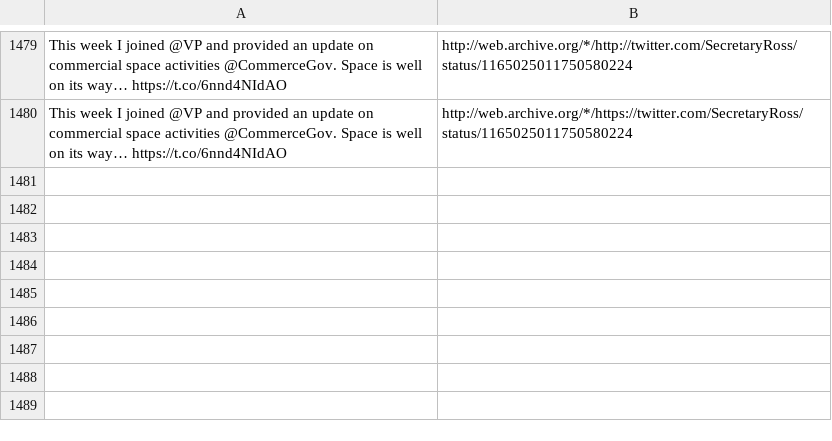
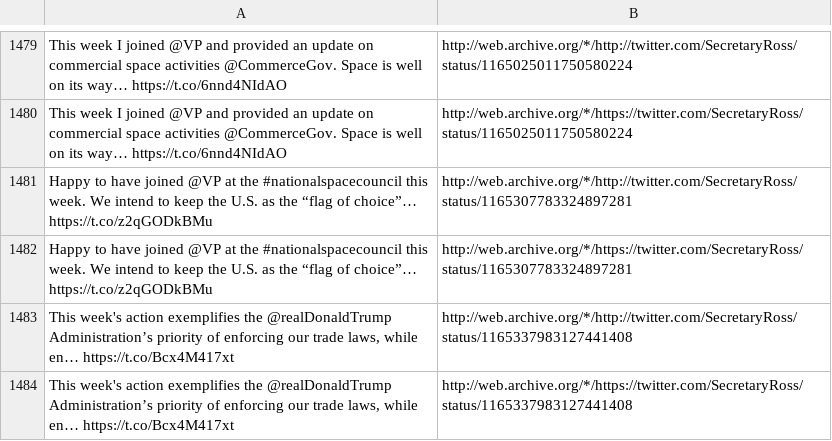
Before and after one commit to patrick-brian-mooney/archive-junta, a CSV file: data/archive_SecretaryRoss.csv, drawn as a sheet; only a part is shown, gaps mark what is left out; the diff names each change by its address in the sheet, - before the commit and + after, or states it on an @@ line.

```diff
--- a/data/archive_SecretaryRoss.csv
+++ b/data/archive_SecretaryRoss.csv
+row 1481: Happy to have joined @VP at the #nationalspacecouncil this week. We intend to keep the U.S. as the “flag of choice”… https://t.co/z2qGODkBMu | http://web.archive.org/*/http://twitter.com/SecretaryRoss/status/1165307783324897281
+row 1482: Happy to have joined @VP at the #nationalspacecouncil this week. We intend to keep the U.S. as the “flag of choice”… https://t.co/z2qGODkBMu | http://web.archive.org/*/https://twitter.com/SecretaryRoss/status/1165307783324897281
+row 1483: This week's action exemplifies the @realDonaldTrump Administration’s priority of enforcing our trade laws, while en… https://t.co/Bcx4M417xt | http://web.archive.org/*/http://twitter.com/SecretaryRoss/status/1165337983127441408
+row 1484: This week's action exemplifies the @realDonaldTrump Administration’s priority of enforcing our trade laws, while en… https://t.co/Bcx4M417xt | http://web.archive.org/*/https://twitter.com/SecretaryRoss/status/1165337983127441408
```
Also changed, not shown: data/archive_SecAzar.csv, data/archive_stevenmnuchin1.csv, 16 other files.
